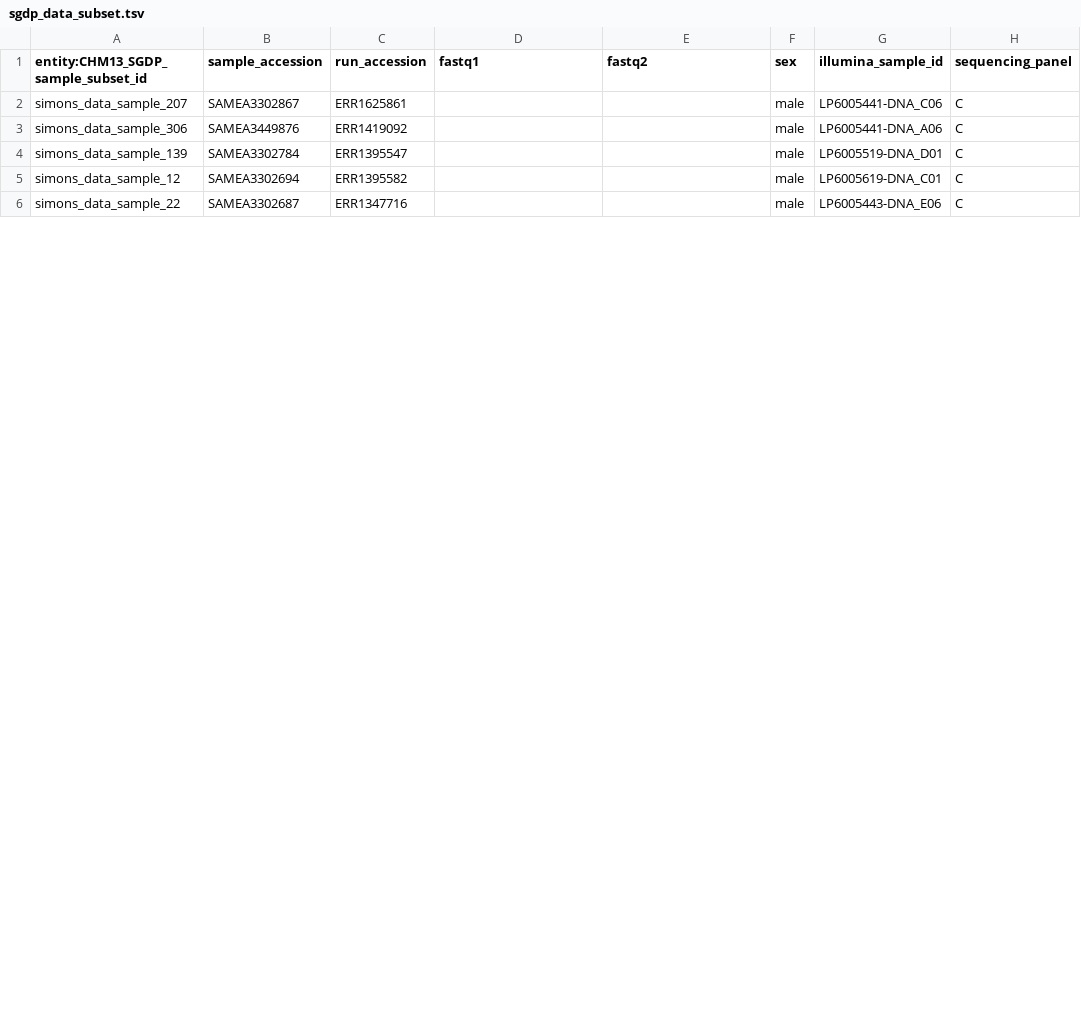
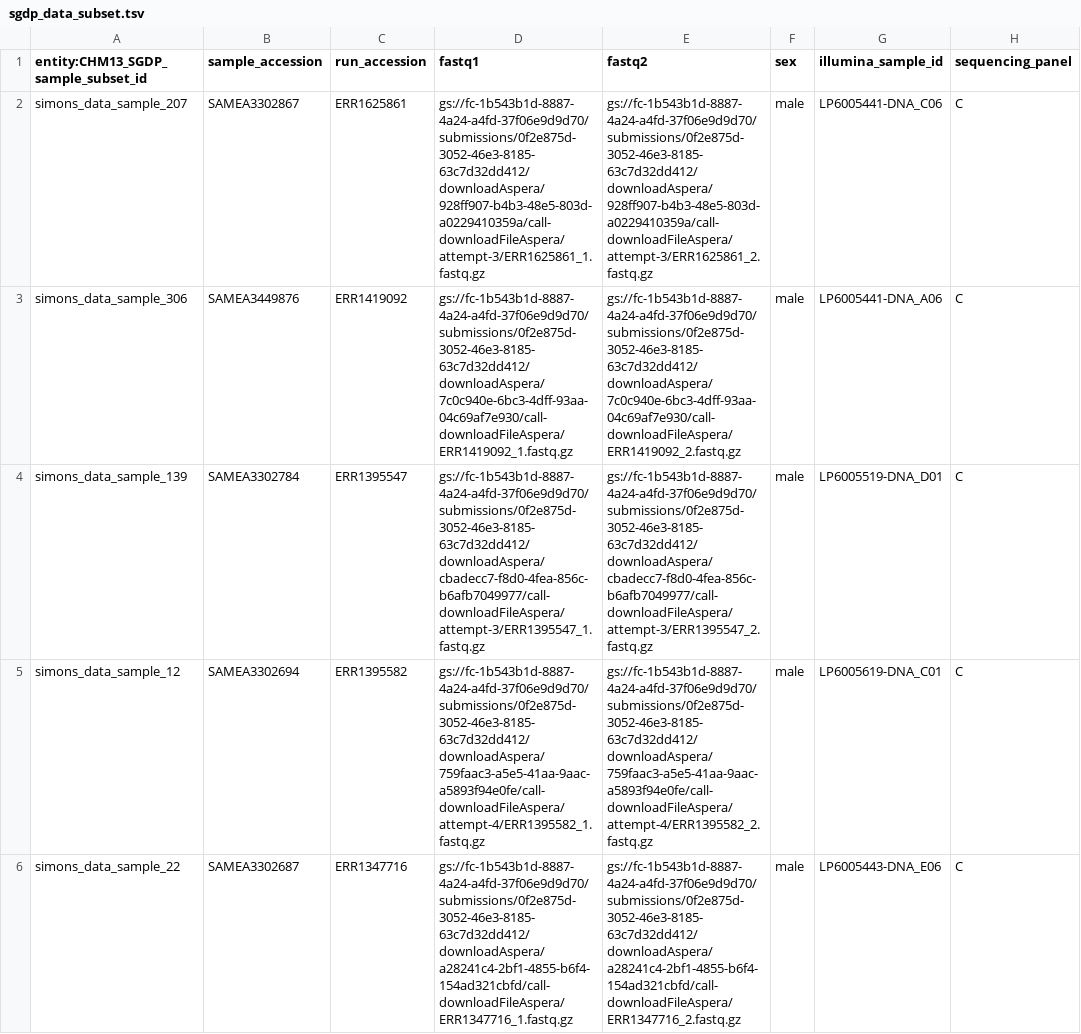
Before and after one commit to StephenHwang/t2t-sgdp, a TSV file: sgdp_metadata/sgdp_data_subset.tsv, drawn as a sheet; only a part is shown; the diff covers the shown part only; the diff names each change by its address in the sheet, - before the commit and + after, or states it on an @@ line.

Commit message:
Subset sgdp dataset to 10 samples.

```diff
--- a/sgdp_metadata/sgdp_data_subset.tsv
+++ b/sgdp_metadata/sgdp_data_subset.tsv
-D2 (fastq1): (empty)
+D2 (fastq1): gs://fc-1b543b1d-8887-4a24-a4fd-37f06e9d9d70/submissions/0f2e875d-3052-46e3-8185-63c7d32dd412/downloadAspera/928ff907-b4b3-48e5-803d-a0229410359a/call-downloadFileAspera/attempt-3/ERR1625861_1.fastq.gz
-E2 (fastq2): (empty)
+E2 (fastq2): gs://fc-1b543b1d-8887-4a24-a4fd-37f06e9d9d70/submissions/0f2e875d-3052-46e3-8185-63c7d32dd412/downloadAspera/928ff907-b4b3-48e5-803d-a0229410359a/call-downloadFileAspera/attempt-3/ERR1625861_2.fastq.gz
-D3 (fastq1): (empty)
+D3 (fastq1): gs://fc-1b543b1d-8887-4a24-a4fd-37f06e9d9d70/submissions/0f2e875d-3052-46e3-8185-63c7d32dd412/downloadAspera/7c0c940e-6bc3-4dff-93aa-04c69af7e930/call-downloadFileAspera/ERR1419092_1.fastq.gz
-E3 (fastq2): (empty)
+E3 (fastq2): gs://fc-1b543b1d-8887-4a24-a4fd-37f06e9d9d70/submissions/0f2e875d-3052-46e3-8185-63c7d32dd412/downloadAspera/7c0c940e-6bc3-4dff-93aa-04c69af7e930/call-downloadFileAspera/ERR1419092_2.fastq.gz
-D4 (fastq1): (empty)
+D4 (fastq1): gs://fc-1b543b1d-8887-4a24-a4fd-37f06e9d9d70/submissions/0f2e875d-3052-46e3-8185-63c7d32dd412/downloadAspera/cbadecc7-f8d0-4fea-856c-b6afb7049977/call-downloadFileAspera/attempt-3/ERR1395547_1.fastq.gz
-E4 (fastq2): (empty)
+E4 (fastq2): gs://fc-1b543b1d-8887-4a24-a4fd-37f06e9d9d70/submissions/0f2e875d-3052-46e3-8185-63c7d32dd412/downloadAspera/cbadecc7-f8d0-4fea-856c-b6afb7049977/call-downloadFileAspera/attempt-3/ERR1395547_2.fastq.gz
-D5 (fastq1): (empty)
+D5 (fastq1): gs://fc-1b543b1d-8887-4a24-a4fd-37f06e9d9d70/submissions/0f2e875d-3052-46e3-8185-63c7d32dd412/downloadAspera/759faac3-a5e5-41aa-9aac-a5893f94e0fe/call-downloadFileAspera/attempt-4/ERR1395582_1.fastq.gz
-E5 (fastq2): (empty)
+E5 (fastq2): gs://fc-1b543b1d-8887-4a24-a4fd-37f06e9d9d70/submissions/0f2e875d-3052-46e3-8185-63c7d32dd412/downloadAspera/759faac3-a5e5-41aa-9aac-a5893f94e0fe/call-downloadFileAspera/attempt-4/ERR1395582_2.fastq.gz
-D6 (fastq1): (empty)
+D6 (fastq1): gs://fc-1b543b1d-8887-4a24-a4fd-37f06e9d9d70/submissions/0f2e875d-3052-46e3-8185-63c7d32dd412/downloadAspera/a28241c4-2bf1-4855-b6f4-154ad321cbfd/call-downloadFileAspera/ERR1347716_1.fastq.gz
-E6 (fastq2): (empty)
+E6 (fastq2): gs://fc-1b543b1d-8887-4a24-a4fd-37f06e9d9d70/submissions/0f2e875d-3052-46e3-8185-63c7d32dd412/downloadAspera/a28241c4-2bf1-4855-b6f4-154ad321cbfd/call-downloadFileAspera/ERR1347716_2.fastq.gz
```
Also changed, not shown: 10 edited cells elsewhere in this file.
